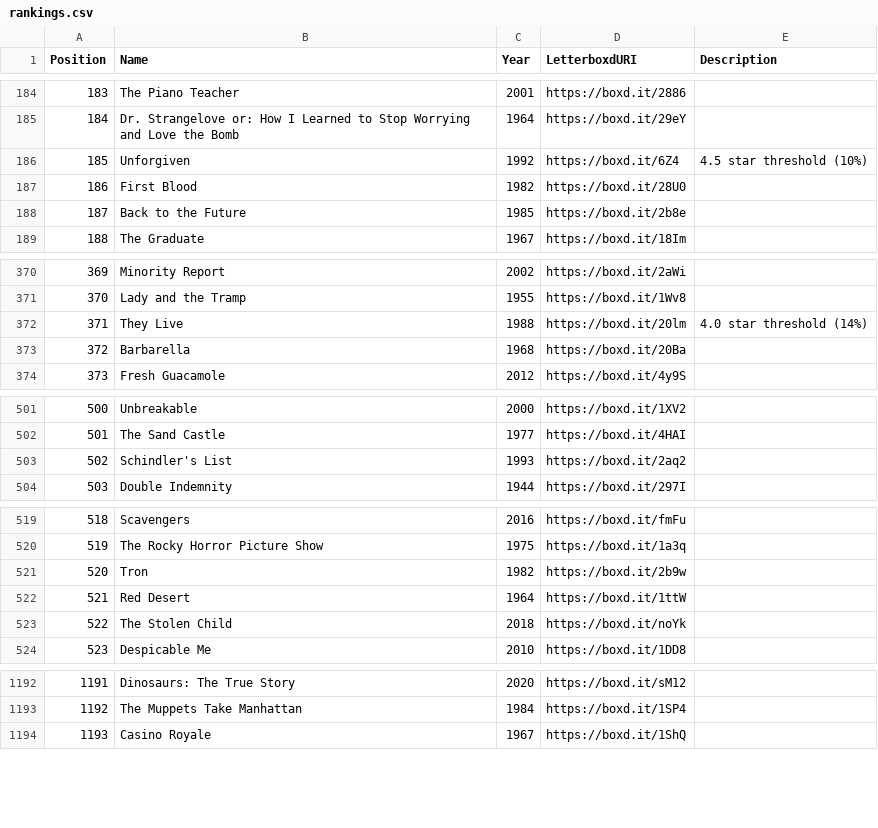
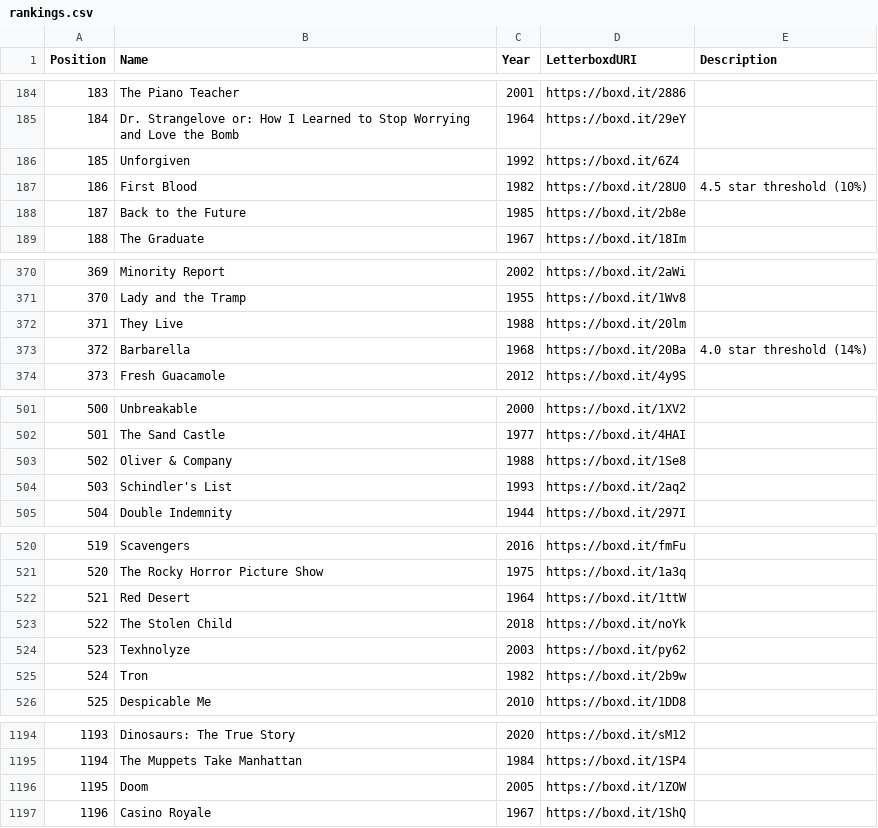
Before and after one commit to MrHen/movie-sorter, a CSV file: rankings.csv, drawn as a sheet; only a part is shown, gaps mark what is left out; addresses are those after the commit; the diff covers the shown part only; the diff names each change by its address in the sheet, - before the commit and + after, or states it on an @@ line.

```diff
--- a/rankings.csv
+++ b/rankings.csv
-E186 (Description): 4.5 star threshold (10%)
+E186 (Description): (empty)
-E187 (Description): (empty)
+E187 (Description): 4.5 star threshold (10%)
-E372 (Description): 4.0 star threshold (14%)
+E372 (Description): (empty)
-E373 (Description): (empty)
+E373 (Description): 4.0 star threshold (14%)
+row 503: 502 | Oliver & Company | 1988 | https://boxd.it/1Se8
@@ column A (Position) renumbered from row 504 down @@
+row 524: 523 | Texhnolyze | 2003 | https://boxd.it/py62
@@ row 521 moved to row 525: 524 @@
+row 1196: 1195 | Doom | 2005 | https://boxd.it/1ZOW
```
Also changed, not shown: 4 edited cells elsewhere in this file, 1 other file.
